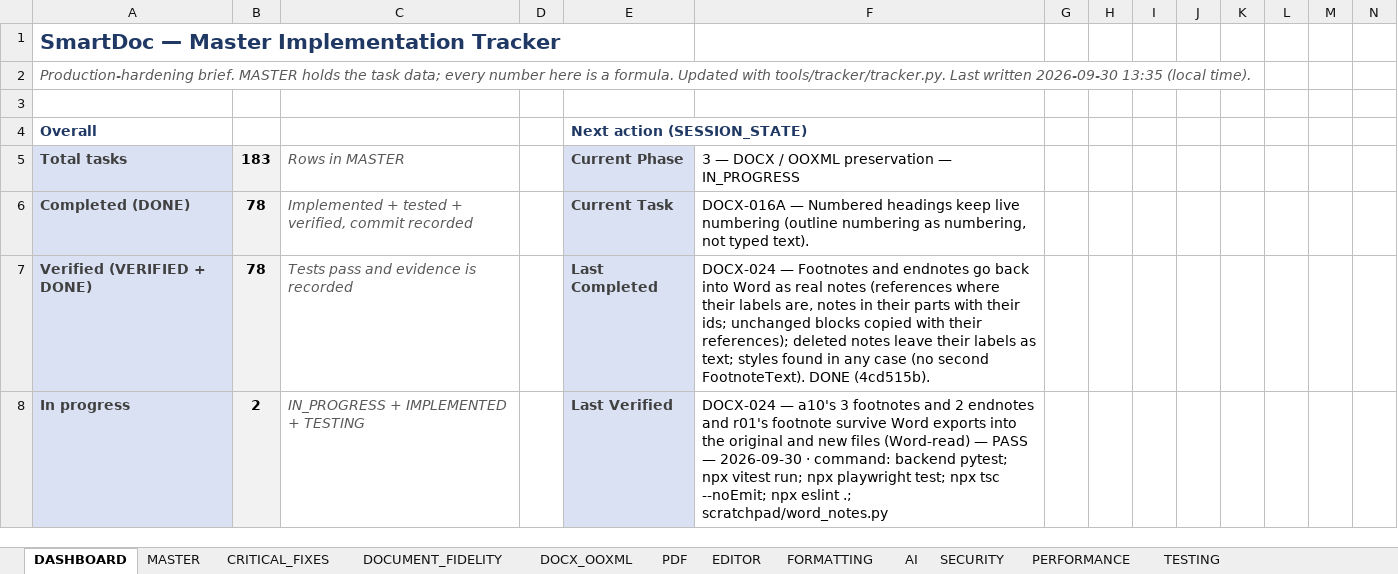
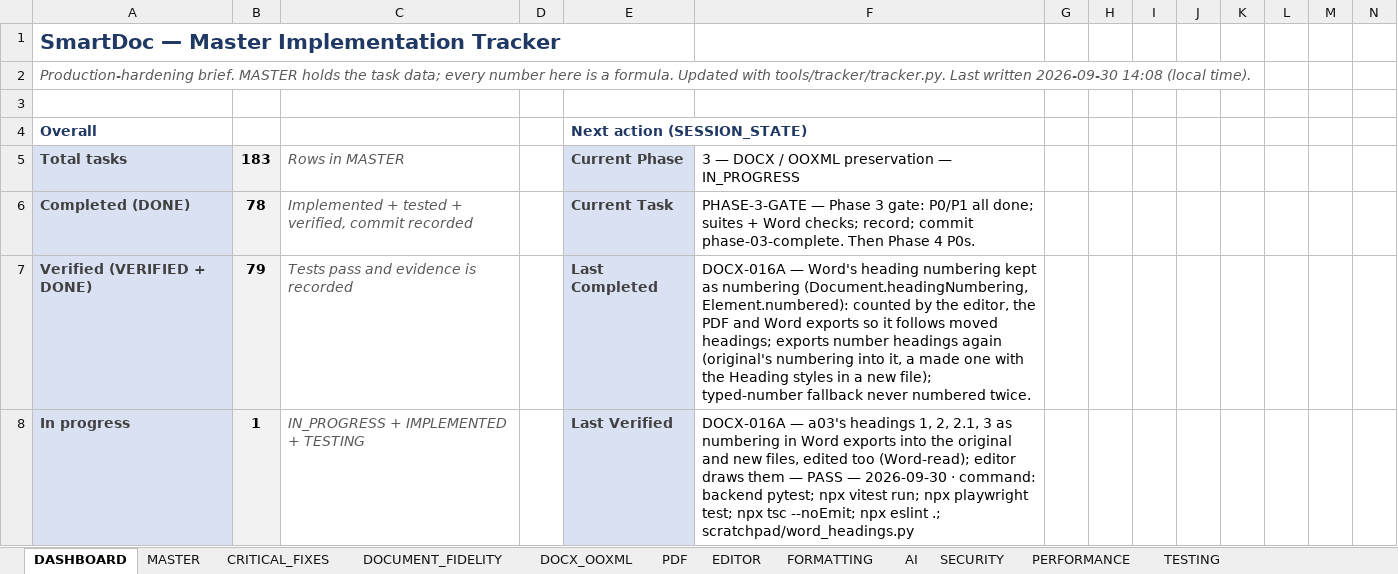
Before and after one commit to Drajeto07/claude, an Excel workbook: SmartDoc_Master_Implementation_Tracker.xlsx, sheet DASHBOARD, drawn as a sheet; only a part is shown; values as stored, in another font and other column widths than the file's, no borders; conditional formats not drawn; the diff covers the shown part only; the diff names each change by its address in the sheet, - before the commit and + after, or states it on an @@ line.

```diff
--- a/SmartDoc_Master_Implementation_Tracker.xlsx (sheet DASHBOARD)
+++ b/SmartDoc_Master_Implementation_Tracker.xlsx (sheet DASHBOARD)
-A2: …written 2026-09-30 13:35 (local time).
+A2: …written 2026-09-30 14:08 (local time).
-F6: DOCX-016A — Numbered headings keep live numbering (outline numbering as numbering, not typed text).
+F6: PHASE-3-GATE — Phase 3 gate: P0/P1 all done; suites + Word checks; record; commit phase-03-complete. Then Phase 4 P0s.
-B7: 78
+B7: 79
-F7: DOCX-024 — Footnotes and endnotes go back into Word as real notes (references where their labels are, notes in their parts with their ids; unchanged blocks copied with their references); deleted notes leave their labels as text; styles found in any case (no second FootnoteText). DONE (4cd515b).
+F7: DOCX-016A — Word's heading numbering kept as numbering (Document.headingNumbering, Element.numbered): counted by the editor, the PDF and Word exports so it follows moved headings; exports number headings again (original's numbering into it, a made one with the Heading styles in a new file); typed-number fallback never numbered twice.
-B8: 2
+B8: 1
-F8: DOCX-024 — a10's 3 footnotes and 2 endnotes and r01's footnote survive Word exports into the original and new files (Word-read) — PASS — 2026-09-30 · command: backend pytest; npx vitest run; npx playwright test; npx tsc --noEmit; npx eslint .; scratchpad/word_notes.py
+F8: DOCX-016A — a03's headings 1, 2, 2.1, 3 as numbering in Word exports into the original and new files, edited too (Word-read); editor draws them — PASS — 2026-09-30 · command: backend pytest; npx vitest run; npx playwright test; npx tsc --noEmit; npx eslint .; scratchpad/word_headings.py
```
Also changed, not shown: 11 edited cells elsewhere in this sheet, sheet SESSION_STATE, sheet CHANGE_LOG, sheet DOCX_OOXML, sheet MASTER, 28 other files.
